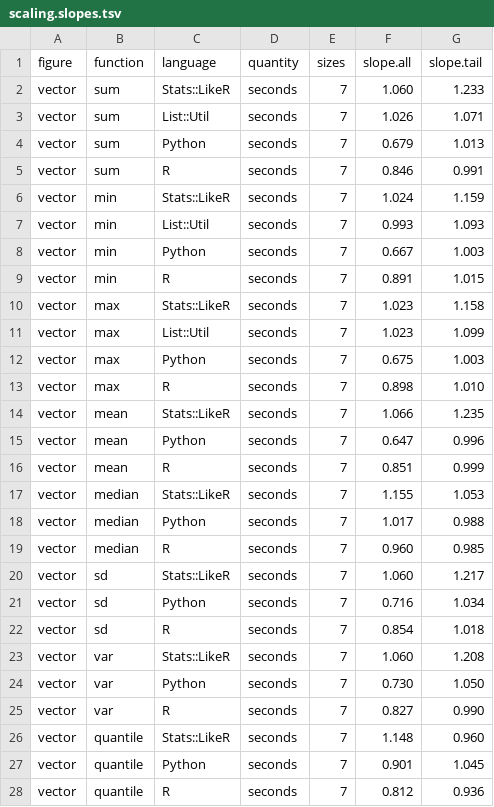
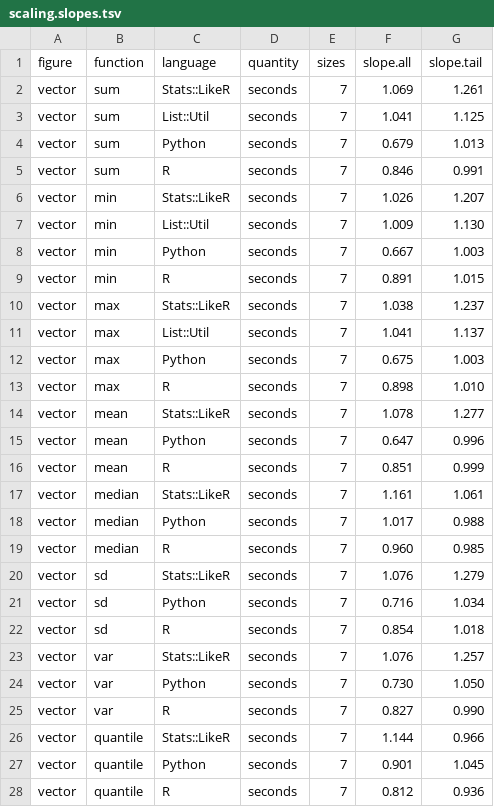
Before and after one commit to hhg7/stats, a TSV file: scaling.slopes.tsv, drawn as a sheet; only a part is shown; the diff covers the shown part only.

```diff
--- a/scaling.slopes.tsv
+++ b/scaling.slopes.tsv
@@ -1,27 +1,27 @@
 figure	function	language	quantity	sizes	slope.all	slope.tail
-vector	sum	Stats::LikeR	seconds	7	1.060	1.233
-vector	sum	List::Util	seconds	7	1.026	1.071
+vector	sum	Stats::LikeR	seconds	7	1.069	1.261
+vector	sum	List::Util	seconds	7	1.041	1.125
 vector	sum	Python	seconds	7	0.679	1.013
 vector	sum	R	seconds	7	0.846	0.991
-vector	min	Stats::LikeR	seconds	7	1.024	1.159
-vector	min	List::Util	seconds	7	0.993	1.093
+vector	min	Stats::LikeR	seconds	7	1.026	1.207
+vector	min	List::Util	seconds	7	1.009	1.130
 vector	min	Python	seconds	7	0.667	1.003
 vector	min	R	seconds	7	0.891	1.015
-vector	max	Stats::LikeR	seconds	7	1.023	1.158
-vector	max	List::Util	seconds	7	1.023	1.099
+vector	max	Stats::LikeR	seconds	7	1.038	1.237
+vector	max	List::Util	seconds	7	1.041	1.137
 vector	max	Python	seconds	7	0.675	1.003
 vector	max	R	seconds	7	0.898	1.010
-vector	mean	Stats::LikeR	seconds	7	1.066	1.235
+vector	mean	Stats::LikeR	seconds	7	1.078	1.277
 vector	mean	Python	seconds	7	0.647	0.996
 vector	mean	R	seconds	7	0.851	0.999
-vector	median	Stats::LikeR	seconds	7	1.155	1.053
+vector	median	Stats::LikeR	seconds	7	1.161	1.061
 vector	median	Python	seconds	7	1.017	0.988
 vector	median	R	seconds	7	0.960	0.985
-vector	sd	Stats::LikeR	seconds	7	1.060	1.217
+vector	sd	Stats::LikeR	seconds	7	1.076	1.279
 vector	sd	Python	seconds	7	0.716	1.034
 vector	sd	R	seconds	7	0.854	1.018
-vector	var	Stats::LikeR	seconds	7	1.060	1.208
+vector	var	Stats::LikeR	seconds	7	1.076	1.257
 vector	var	Python	seconds	7	0.730	1.050
 vector	var	R	seconds	7	0.827	0.990
-vector	quantile	Stats::LikeR	seconds	7	1.148	0.960
+vector	quantile	Stats::LikeR	seconds	7	1.144	0.966
 vector	quantile	Python	seconds	7	0.901	1.045
```
Also changed, not shown: 92 edited cells elsewhere in this file, perl_scaling.tsv, 9 other files.
